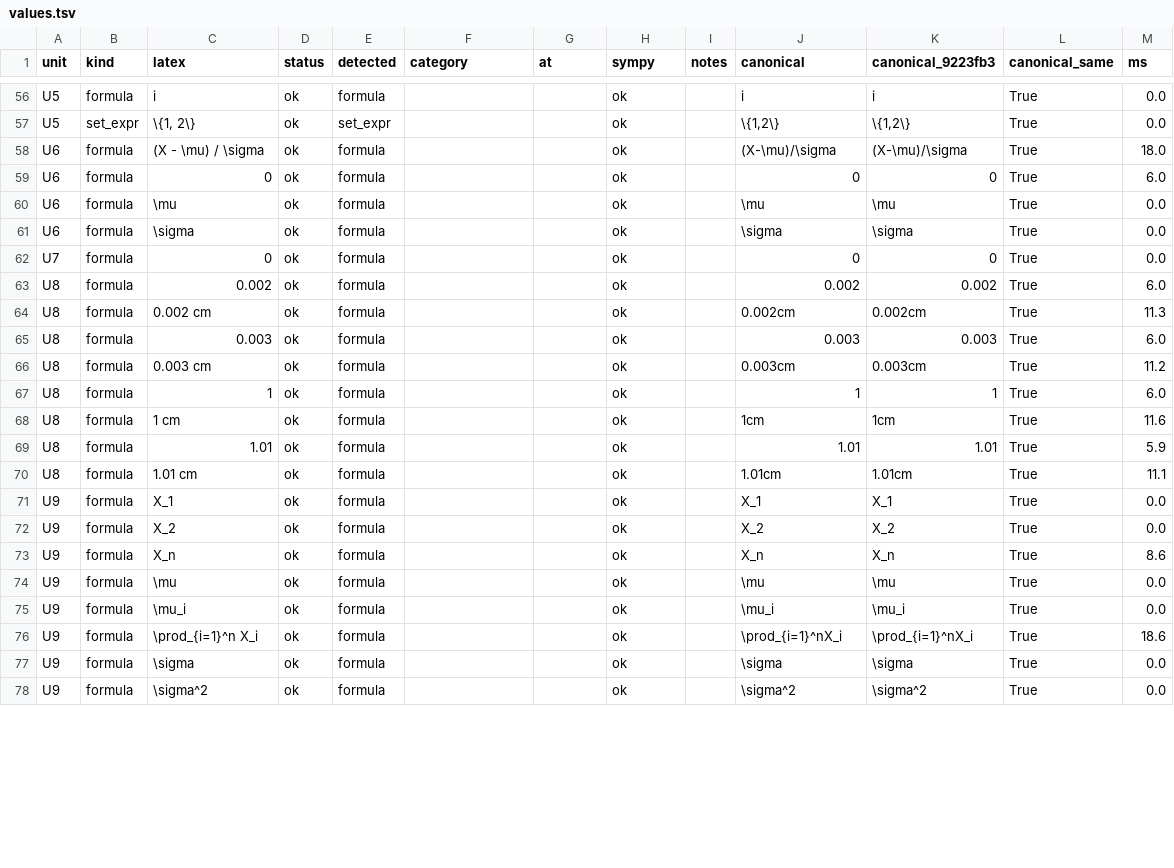
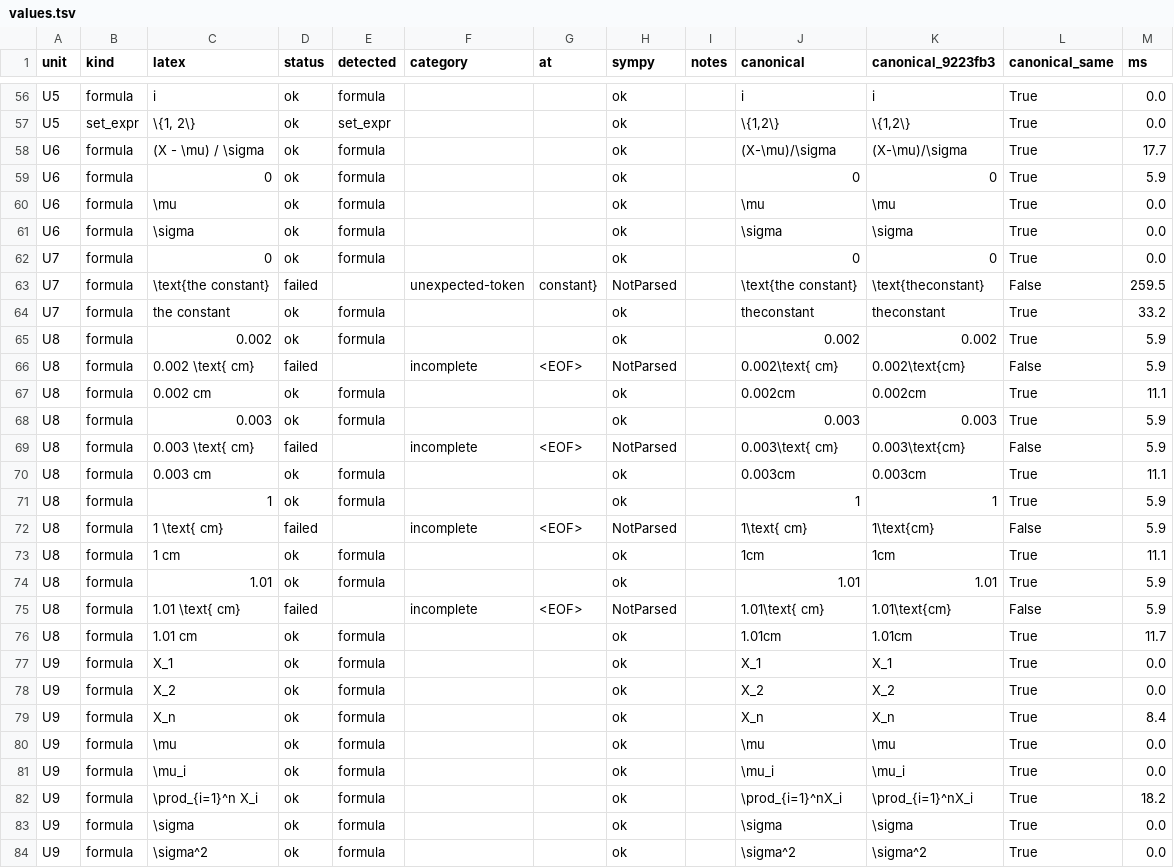
Before and after one commit to paul-heyse/corpus-structure, a TSV file: docs/design_review/evidence/2026-10-28_design-spikes/results/mathgrammar/values.tsv, drawn as a sheet; only a part is shown, gaps mark what is left out; the diff covers the shown part only.

```diff
--- a/docs/design_review/evidence/2026-10-28_design-spikes/results/mathgrammar/values.tsv
+++ b/docs/design_review/evidence/2026-10-28_design-spikes/results/mathgrammar/values.tsv
@@ -57,4 +57,4 @@ U5	formula	i	ok	formula			ok		i	i	True	0.0
 U5	set_expr	\{1, 2\}	ok	set_expr			ok		\{1,2\}	\{1,2\}	True	0.0
-U6	formula	(X - \mu) / \sigma	ok	formula			ok		(X-\mu)/\sigma	(X-\mu)/\sigma	True	18.0
-U6	formula	0	ok	formula			ok		0	0	True	6.0
+U6	formula	(X - \mu) / \sigma	ok	formula			ok		(X-\mu)/\sigma	(X-\mu)/\sigma	True	17.7
+U6	formula	0	ok	formula			ok		0	0	True	5.9
 U6	formula	\mu	ok	formula			ok		\mu	\mu	True	0.0
@@ -62,16 +62,22 @@ U6	formula	\sigma	ok	formula			ok		\sigma	\sigma	True	0.0
 U7	formula	0	ok	formula			ok		0	0	True	0.0
-U8	formula	0.002	ok	formula			ok		0.002	0.002	True	6.0
-U8	formula	0.002 cm	ok	formula			ok		0.002cm	0.002cm	True	11.3
-U8	formula	0.003	ok	formula			ok		0.003	0.003	True	6.0
-U8	formula	0.003 cm	ok	formula			ok		0.003cm	0.003cm	True	11.2
-U8	formula	1	ok	formula			ok		1	1	True	6.0
-U8	formula	1 cm	ok	formula			ok		1cm	1cm	True	11.6
+U7	formula	\text{the constant}	failed		unexpected-token	constant}	NotParsed		\text{the constant}	\text{theconstant}	False	259.5
+U7	formula	the constant	ok	formula			ok		theconstant	theconstant	True	33.2
+U8	formula	0.002	ok	formula			ok		0.002	0.002	True	5.9
+U8	formula	0.002 \text{ cm}	failed		incomplete	<EOF>	NotParsed		0.002\text{ cm}	0.002\text{cm}	False	5.9
+U8	formula	0.002 cm	ok	formula			ok		0.002cm	0.002cm	True	11.1
+U8	formula	0.003	ok	formula			ok		0.003	0.003	True	5.9
+U8	formula	0.003 \text{ cm}	failed		incomplete	<EOF>	NotParsed		0.003\text{ cm}	0.003\text{cm}	False	5.9
+U8	formula	0.003 cm	ok	formula			ok		0.003cm	0.003cm	True	11.1
+U8	formula	1	ok	formula			ok		1	1	True	5.9
+U8	formula	1 \text{ cm}	failed		incomplete	<EOF>	NotParsed		1\text{ cm}	1\text{cm}	False	5.9
+U8	formula	1 cm	ok	formula			ok		1cm	1cm	True	11.1
 U8	formula	1.01	ok	formula			ok		1.01	1.01	True	5.9
-U8	formula	1.01 cm	ok	formula			ok		1.01cm	1.01cm	True	11.1
+U8	formula	1.01 \text{ cm}	failed		incomplete	<EOF>	NotParsed		1.01\text{ cm}	1.01\text{cm}	False	5.9
+U8	formula	1.01 cm	ok	formula			ok		1.01cm	1.01cm	True	11.7
 U9	formula	X_1	ok	formula			ok		X_1	X_1	True	0.0
 U9	formula	X_2	ok	formula			ok		X_2	X_2	True	0.0
-U9	formula	X_n	ok	formula			ok		X_n	X_n	True	8.6
+U9	formula	X_n	ok	formula			ok		X_n	X_n	True	8.4
 U9	formula	\mu	ok	formula			ok		\mu	\mu	True	0.0
 U9	formula	\mu_i	ok	formula			ok		\mu_i	\mu_i	True	0.0
-U9	formula	\prod_{i=1}^n X_i	ok	formula			ok		\prod_{i=1}^nX_i	\prod_{i=1}^nX_i	True	18.6
+U9	formula	\prod_{i=1}^n X_i	ok	formula			ok		\prod_{i=1}^nX_i	\prod_{i=1}^nX_i	True	18.2
 U9	formula	\sigma	ok	formula			ok		\sigma	\sigma	True	0.0
```
Also changed, not shown: 33 edited cells elsewhere in this file, docs/design_review/evidence/2026-10-28_design-spikes/results/mathgrammar/spans.tsv, docs/design_review/evidence/2026-10-28_design-spikes/results/s0/manual_equivalence.tsv, 52 other files.
